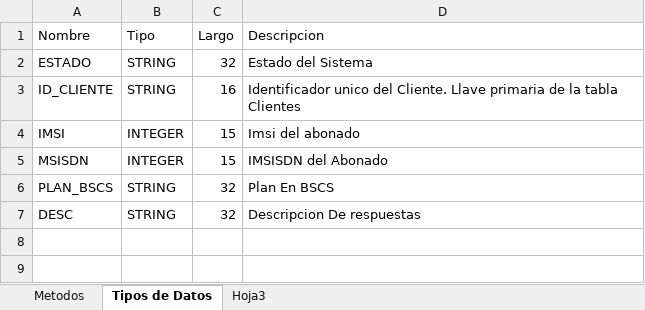
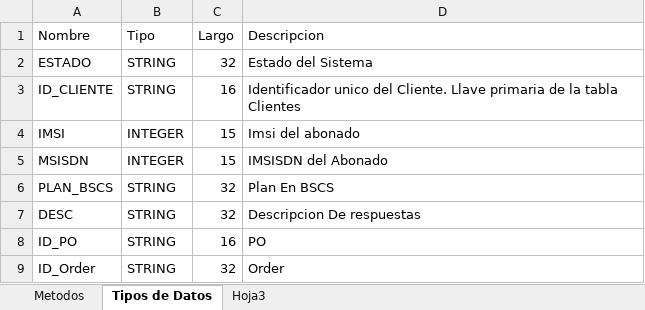
Before and after one commit to mglalm/ritacademy_chile_entel, an Excel workbook: Proyecto_Grupo3/Diseño/Interfaces.xlsx, sheet Tipos de Datos, drawn as a sheet; values as stored, in another font and other column widths than the file's, no borders; the diff names each change by its address in the sheet, - before the commit and + after, or states it on an @@ line.

Commit message:
Interface

```diff
--- a/Proyecto_Grupo3/Diseño/Interfaces.xlsx (sheet Tipos de Datos)
+++ b/Proyecto_Grupo3/Diseño/Interfaces.xlsx (sheet Tipos de Datos)
+row 8: ID_PO | STRING | 16 | PO
+row 9: ID_Order | STRING | 32 | Order
```
